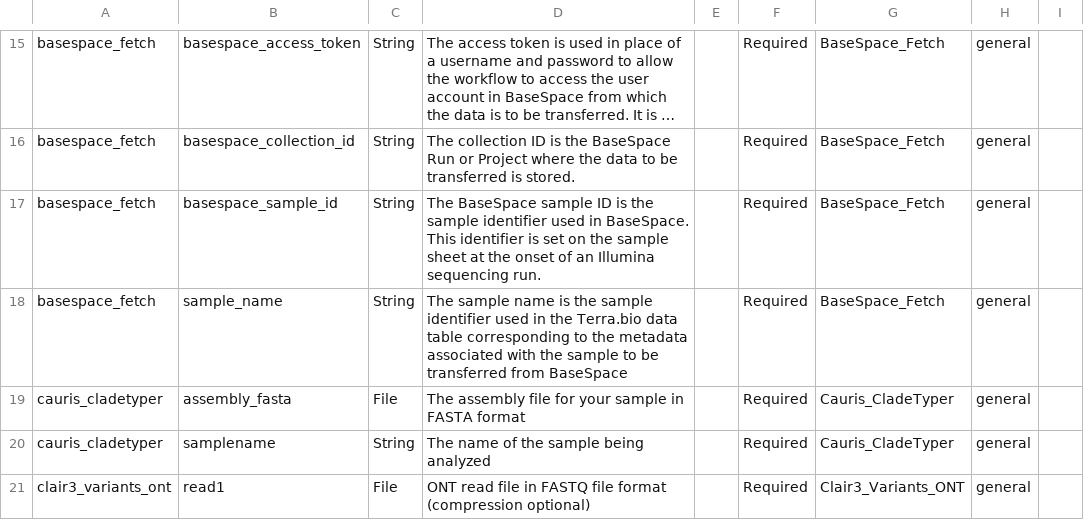
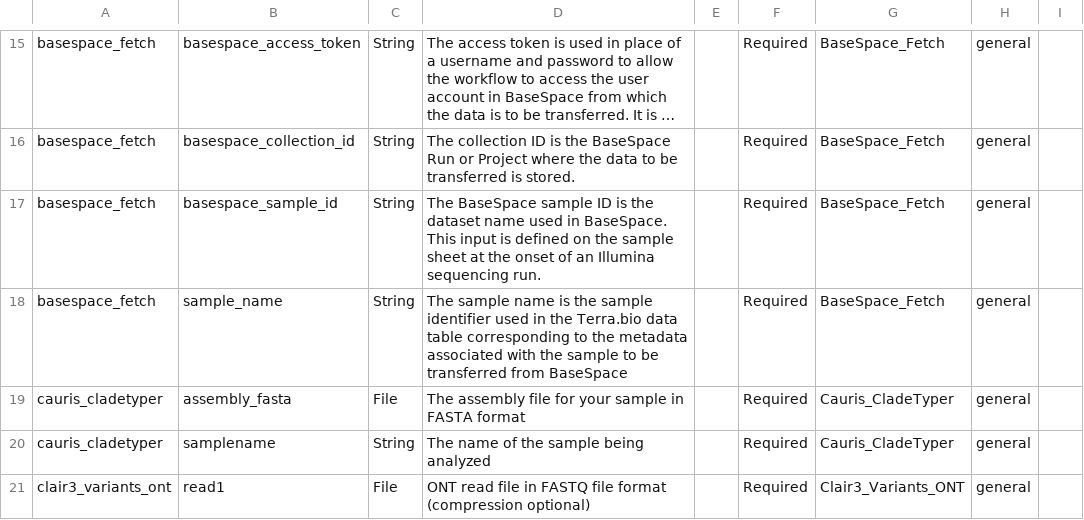
Before and after one commit to theiagen/public_health_bioinformatics, a TSV file: docs/assets/tables/all_inputs.tsv, drawn as a sheet; only a part is shown, gaps mark what is left out; long unchanged cells end in …; the diff names each change by its address in the sheet, - before the commit and + after, or states it on an @@ line.

Commit message:
Update `basespace_sample_id` description in `all_inputs.tsv`

```diff
--- a/docs/assets/tables/all_inputs.tsv
+++ b/docs/assets/tables/all_inputs.tsv
-D17: …is the sample identifier used in BaseSpace. This identifier is set on the…
+D17: …is the dataset name used in BaseSpace. This input is defined on the…
```
